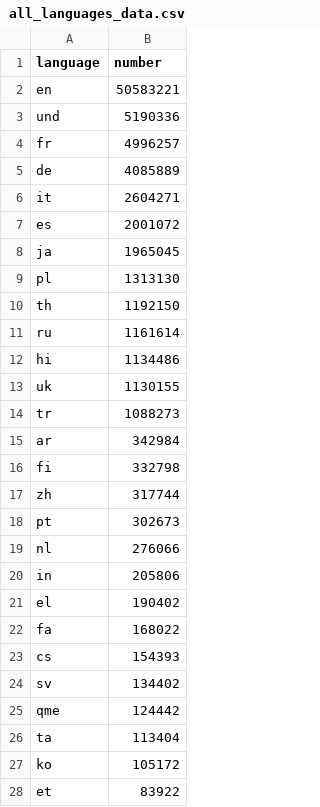
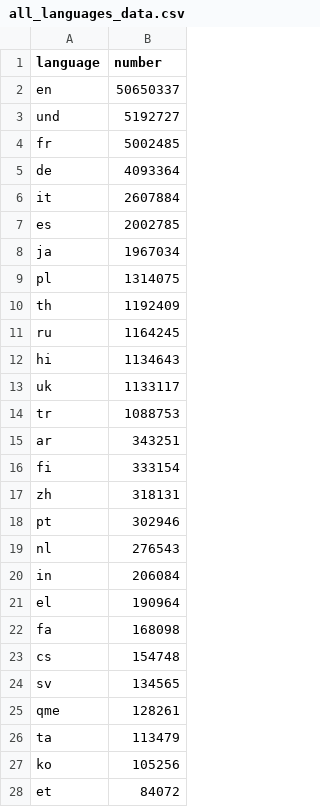
Before and after one commit to alexdrk14/RussiaUkraineWar, a CSV file: data/all_languages_data.csv, drawn as a sheet; only a part is shown; the diff covers the shown part only.

```diff
--- a/data/all_languages_data.csv
+++ b/data/all_languages_data.csv
@@ -1,28 +1,28 @@
 language,number
-en,50583221
-und,5190336
-fr,4996257
-de,4085889
-it,2604271
-es,2001072
-ja,1965045
-pl,1313130
-th,1192150
-ru,1161614
-hi,1134486
-uk,1130155
-tr,1088273
-ar,342984
-fi,332798
-zh,317744
-pt,302673
-nl,276066
-in,205806
-el,190402
-fa,168022
-cs,154393
-sv,134402
-qme,124442
-ta,113404
-ko,105172
-et,83922
+en,50650337
+und,5192727
+fr,5002485
+de,4093364
+it,2607884
+es,2002785
+ja,1967034
+pl,1314075
+th,1192409
+ru,1164245
+hi,1134643
+uk,1133117
+tr,1088753
+ar,343251
+fi,333154
+zh,318131
+pt,302946
+nl,276543
+in,206084
+el,190964
+fa,168098
+cs,154748
+sv,134565
+qme,128261
+ta,113479
+ko,105256
+et,84072
```
Also changed, not shown: 1 added row, 1 removed row and 36 edited cells elsewhere in this file, data/daily_hashtags.csv, data/daily_lang.csv, 4 other files.
